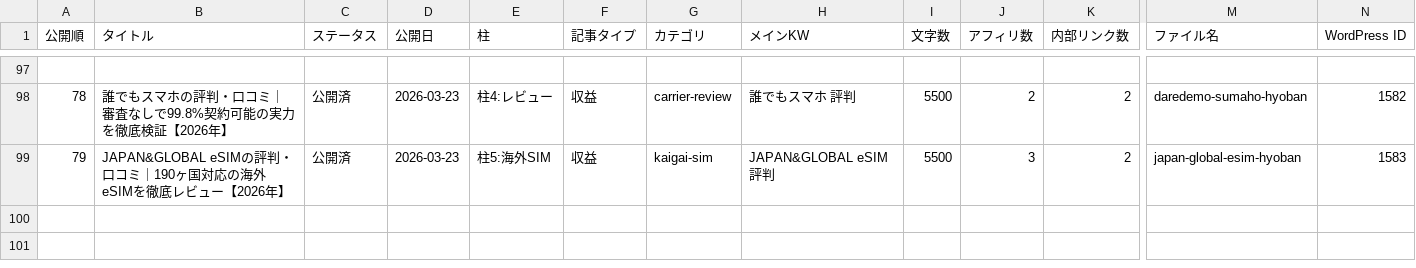
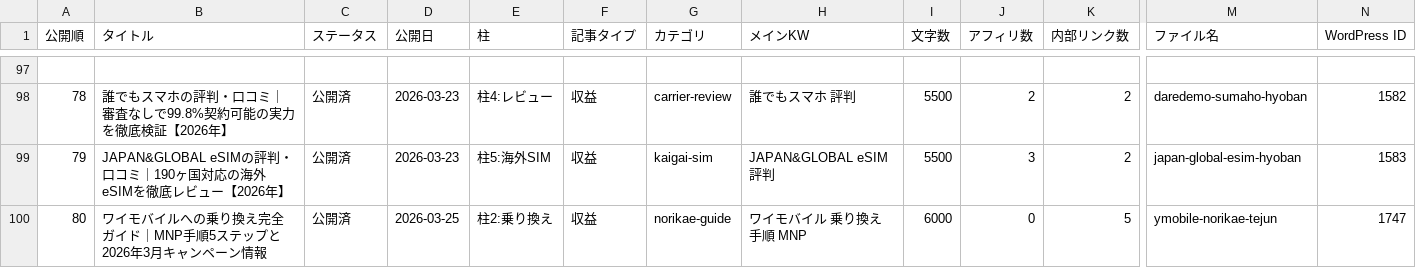
Before and after one commit to tmizuno27/claude-code, a CSV file: sites/sim-hikaku.online/outputs/article-management.csv, drawn as a sheet; only a part is shown, gaps mark what is left out; rows hold the shown columns only; the diff names each change by its address in the sheet, - before the commit and + after, or states it on an @@ line.

```diff
--- a/sites/sim-hikaku.online/outputs/article-management.csv
+++ b/sites/sim-hikaku.online/outputs/article-management.csv
+row 100: 80 | ワイモバイルへの乗り換え完全ガイド｜MNP手順5ステップと2026年3月キャンペーン情報 | 公開済 | 2026-03-25 | 柱2:乗り換え | 収益 | norikae-guide | ワイモバイル 乗り換え 手順 MNP | 6000 | 0 | 5 | ymobile-norikae-tejun | 1747
```
Also changed, not shown: 12 other files.
